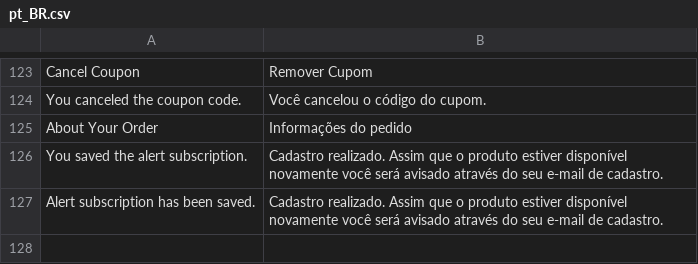
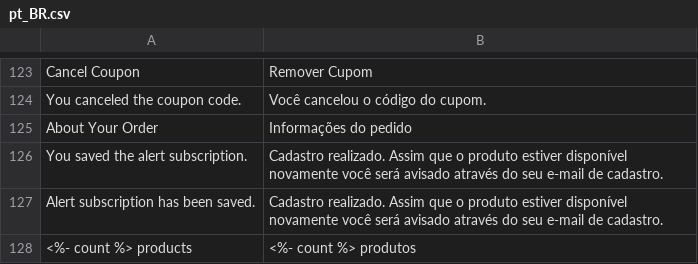
Before and after one commit to GDauer/magento2, a CSV file: app/design/frontend/digitalhub/theme-itatiaia/i18n/pt_BR.csv, drawn as a sheet; only a part is shown, gaps mark what is left out; the diff names each change by its address in the sheet, - before the commit and + after, or states it on an @@ line.

```diff
--- a/app/design/frontend/digitalhub/theme-itatiaia/i18n/pt_BR.csv
+++ b/app/design/frontend/digitalhub/theme-itatiaia/i18n/pt_BR.csv
+row 128: <%- count %> products | <%- count %> produtos
```
Also changed, not shown: app/design/frontend/digitalhub/theme-itatiaia-mobile/i18n/pt_BR.csv.
